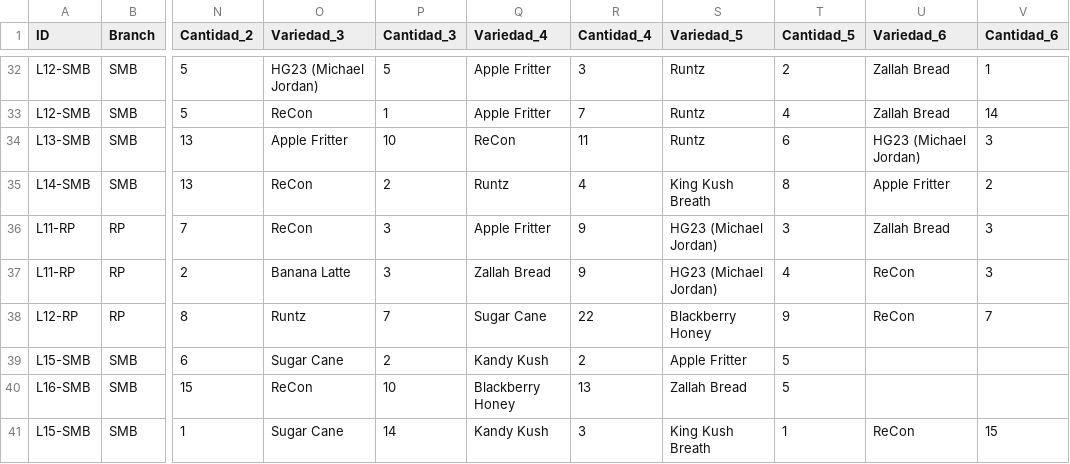
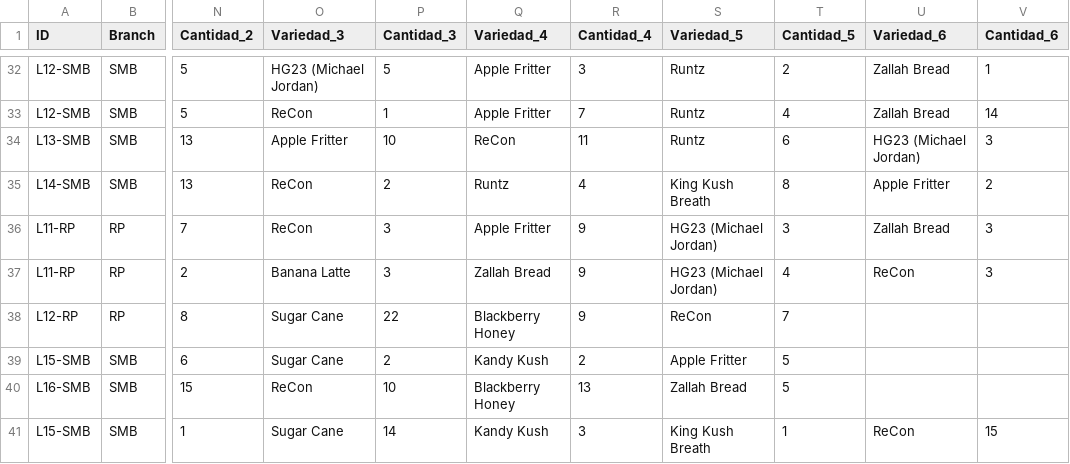
Before and after one commit to ALi3naTEd0/control_lotes, a CSV file: lotes_template.csv, drawn as a sheet; only a part is shown, gaps mark what is left out; the diff names each change by its address in the sheet, - before the commit and + after, or states it on an @@ line.

Commit message:
Actualización 2026-10-28 09:00 Eduardo

```diff
--- a/lotes_template.csv
+++ b/lotes_template.csv
-O38 (Variedad_3): Runtz
+O38 (Variedad_3): Sugar Cane
-P38 (Cantidad_3): 7
+P38 (Cantidad_3): 22
-Q38 (Variedad_4): Sugar Cane
+Q38 (Variedad_4): Blackberry Honey
-R38 (Cantidad_4): 22
+R38 (Cantidad_4): 9
-S38 (Variedad_5): Blackberry Honey
+S38 (Variedad_5): ReCon
-T38 (Cantidad_5): 9
+T38 (Cantidad_5): 7
-U38 (Variedad_6): ReCon
+U38 (Variedad_6): (empty)
-V38 (Cantidad_6): 7
+V38 (Cantidad_6): (empty)
```
